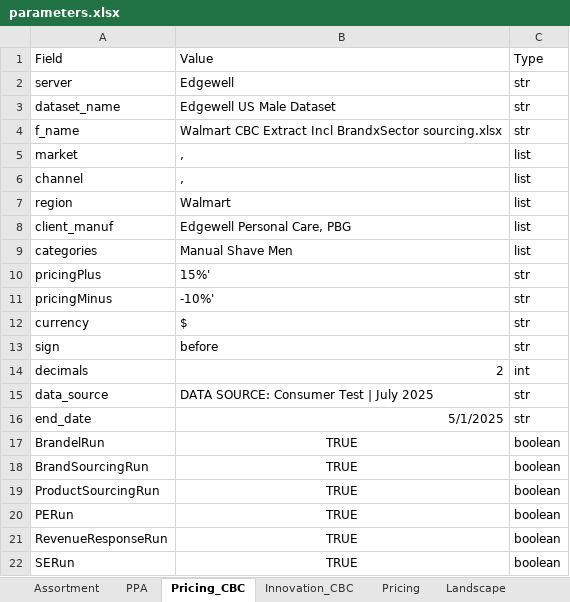
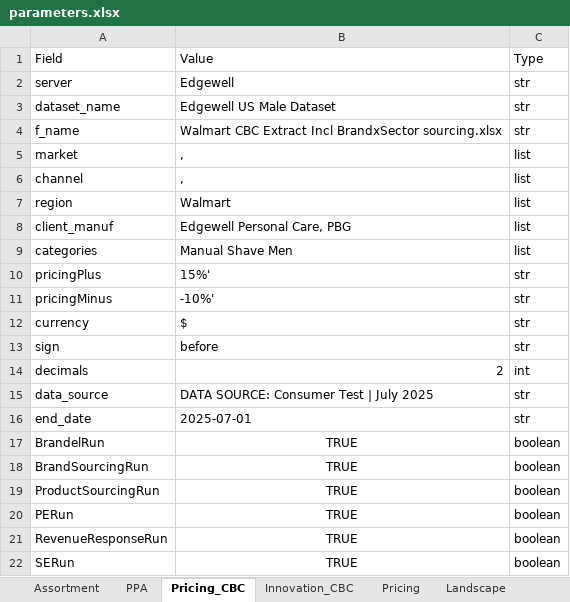
Before and after one commit to PricingOne/Slide-Automate, an Excel workbook: parameters.xlsx, sheet Pricing_CBC, drawn as a sheet; values as stored, in another font and other column widths than the file's, no borders; the diff names each change by its address in the sheet, - before the commit and + after, or states it on an @@ line.

```diff
--- a/parameters.xlsx (sheet Pricing_CBC)
+++ b/parameters.xlsx (sheet Pricing_CBC)
-B16: 5/1/2025
+B16: 2025-07-01
```
Also changed, not shown: sheet Financials, sheet Assortment, sheet Landscape, sheet Pricing, sheet PPA, sheet Promotion, 14 other files.
